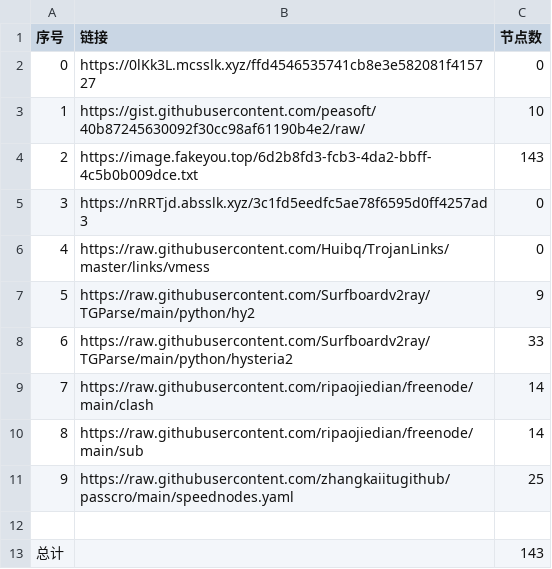
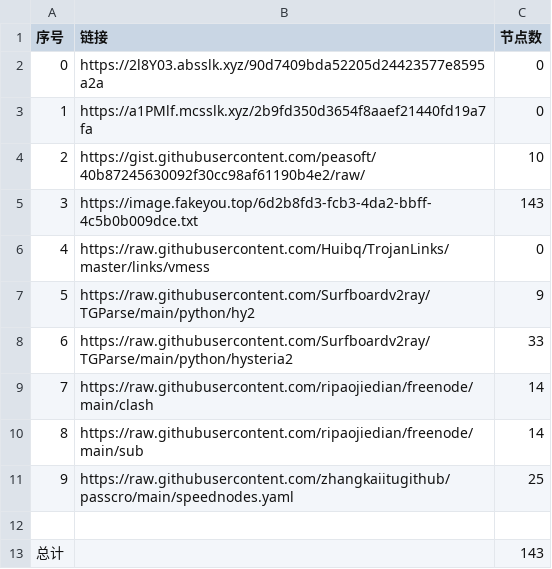
Before and after one commit to hahahahalipoterr/NoMoreWalls, a CSV file: list_result.csv, drawn as a sheet; removed rows and columns are numbered as before the commit, all else as after; the diff names each change by its address in the sheet, - before the commit and + after, or states it on an @@ line.

```diff
--- a/list_result.csv
+++ b/list_result.csv
+row 2: 0 | https://2l8Y03.absslk.xyz/90d7409bda52205d24423577e8595a2a | 0
@@ column A (序号) renumbered between rows 3 and 5 @@
-B3 (链接): https://0lKk3L.mcsslk.xyz/ffd4546535741cb8e3e582081f415727
+B3 (链接): https://a1PMlf.mcsslk.xyz/2b9fd350d3654f8aaef21440fd19a7fa
-row 5: 3 | https://nRRTjd.absslk.xyz/3c1fd5eedfc5ae78f6595d0ff4257ad3 | 0
```
Also changed, not shown: 15 other files.
